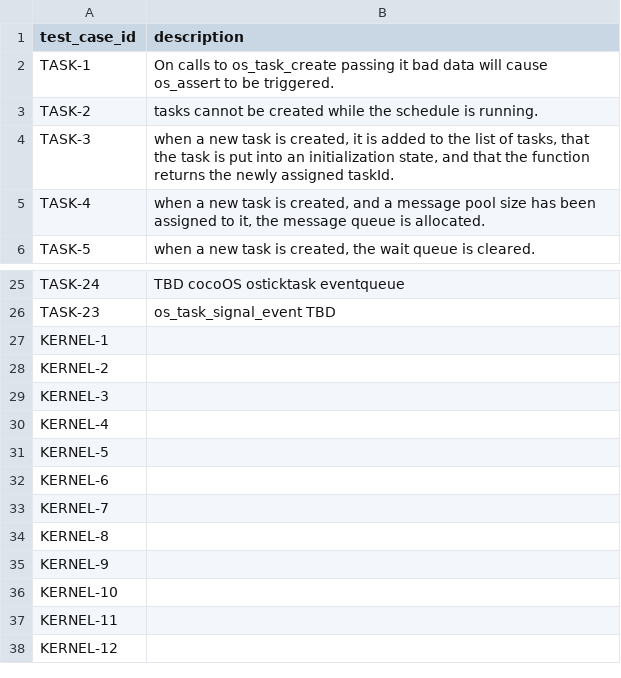
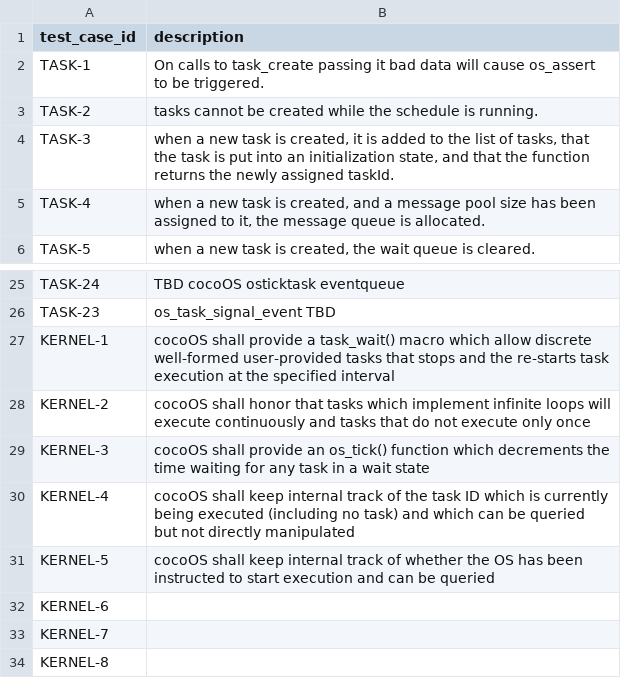
Before and after one commit to MitchellThompkins/cocoOS, a CSV file: documents/requirements.csv, drawn as a sheet; only a part is shown, gaps mark what is left out; the shorter side is filled out with more unchanged rows.

```diff
--- a/documents/requirements.csv
+++ b/documents/requirements.csv
@@ -1,3 +1,3 @@
 test_case_id,description
-TASK-1,On calls to os_task_create passing it bad data will cause os_assert to be triggered.
+TASK-1,On calls to task_create passing it bad data will cause os_assert to be triggered.
 TASK-2,tasks cannot be created while the schedule is running.
@@ -26,7 +26,7 @@ TASK-24,TBD cocoOS osticktask eventqueue
 TASK-23,os_task_signal_event TBD
-KERNEL-1,
-KERNEL-2,
-KERNEL-3,
-KERNEL-4,
-KERNEL-5,
+KERNEL-1,cocoOS shall provide a task_wait() macro which allow discrete well-formed user-provided tasks that stops and the re-starts task execution at the specified interval
+KERNEL-2,cocoOS shall honor that tasks which implement infinite loops will execute continuously and tasks that do not execute only once
+KERNEL-3,cocoOS shall provide an os_tick() function which decrements the time waiting for any task in a wait state
+KERNEL-4,cocoOS shall keep internal track of the task ID which is currently being executed (including no task) and which can be queried but not directly manipulated
+KERNEL-5,cocoOS shall keep internal track of whether the OS has been instructed to start execution and can be queried
 KERNEL-6,
```
Also changed, not shown: 1 other file.
